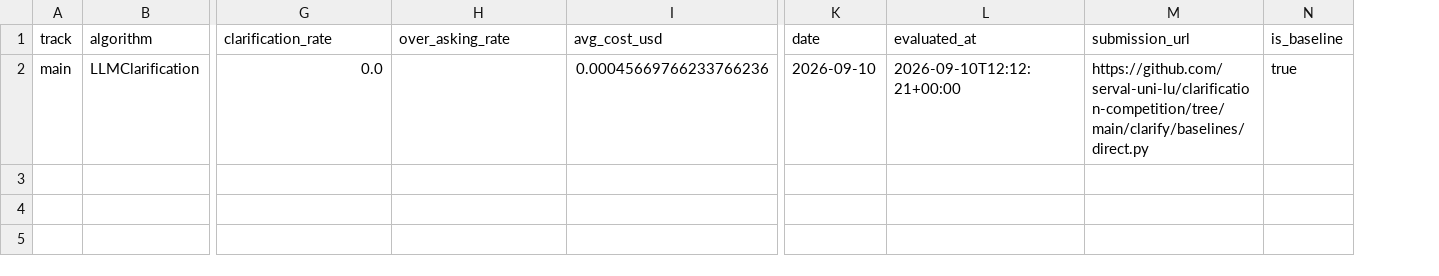
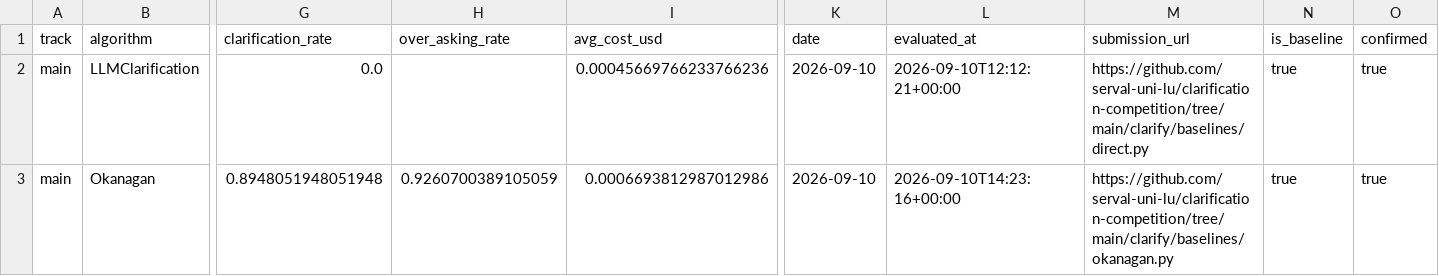
Before and after one commit to serval-uni-lu/clarification-competition, a CSV file: docs/data/leaderboard.csv, drawn as a sheet; only a part is shown, gaps mark what is left out; rows hold the shown columns only; the diff names each change by its address in the sheet, - before the commit and + after, or states it on an @@ line.

```diff
--- a/docs/data/leaderboard.csv
+++ b/docs/data/leaderboard.csv
+column O (confirmed), row 2: true
+row 3: main | Okanagan | 0.8948051948051948 | 0.9260700389105059 | 0.0006693812987012986 | 2026-09-10 | 2026-09-10T14:23:16+00:00 | https://github.com/serval-uni-lu/clarification-competition/tree/main/clarify/baselines/okanagan.py | true | true
```
Also changed, not shown: 7 other files.
